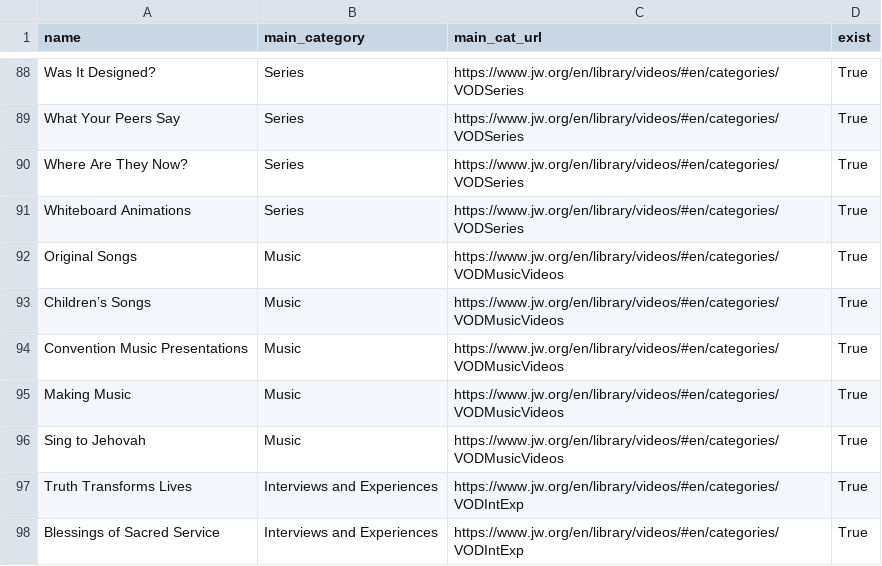
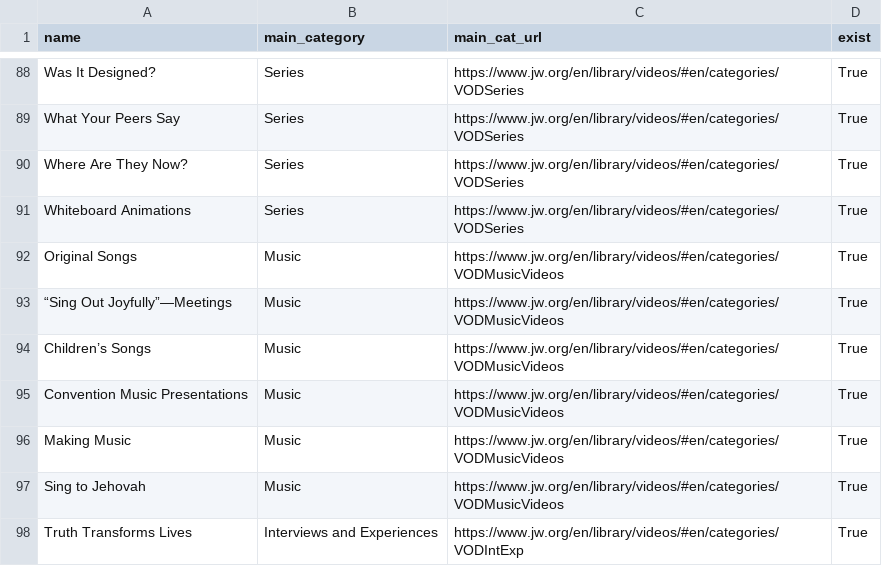
Before and after one commit to LukeRoberson/video, a CSV file: scripts/csv/sub_categories.csv, drawn as a sheet; only a part is shown, gaps mark what is left out; the shorter side is filled out with more unchanged rows.

Commit message:
Added new videos

```diff
--- a/scripts/csv/sub_categories.csv
+++ b/scripts/csv/sub_categories.csv
@@ -92,2 +92,3 @@ Whiteboard Animations,Series,https://www.jw.org/en/library/videos/#en/categories
 Original Songs,Music,https://www.jw.org/en/library/videos/#en/categories/VODMusicVideos,True
+“Sing Out Joyfully”—Meetings,Music,https://www.jw.org/en/library/videos/#en/categories/VODMusicVideos,True
 Children’s Songs,Music,https://www.jw.org/en/library/videos/#en/categories/VODMusicVideos,True
```
Also changed, not shown: 5 other files.
